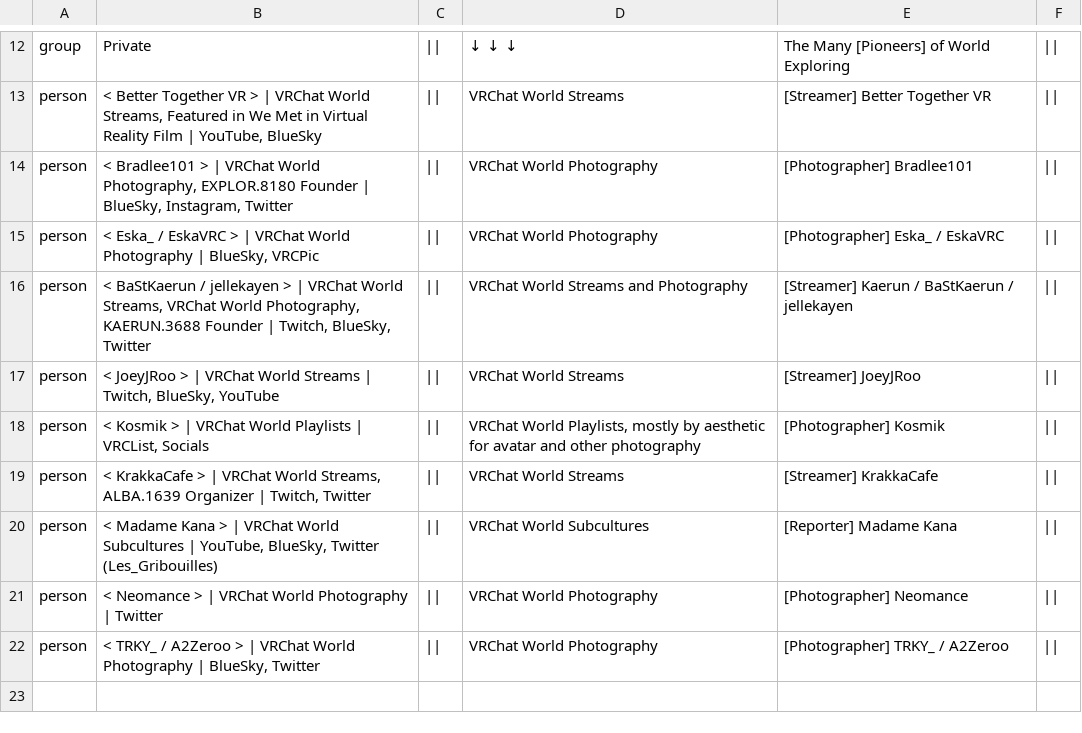
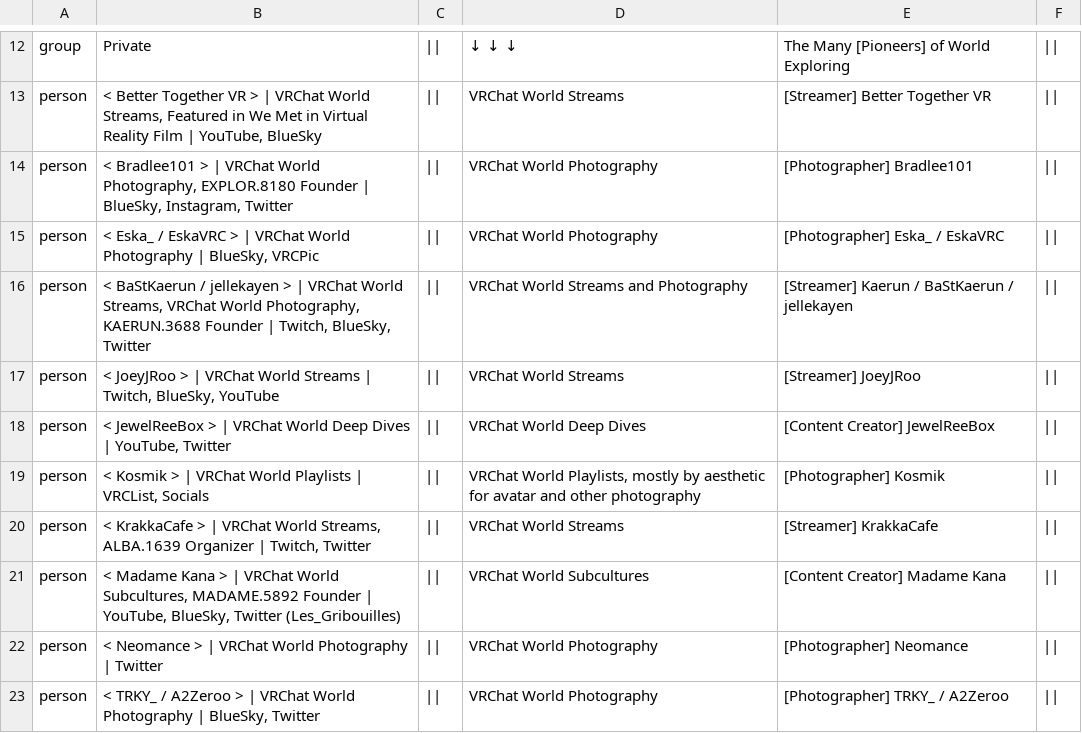
Before and after one commit to Twila27/twila27.github.io, a TSV file: vr/portals/guidebook/phonebook.tsv, drawn as a sheet; only a part is shown, gaps mark what is left out.

Commit message:
Update phonebook.tsv - Kana tweaks, JewelReeBox

```diff
--- a/vr/portals/guidebook/phonebook.tsv
+++ b/vr/portals/guidebook/phonebook.tsv
@@ -17,5 +17,6 @@ person	< BaStKaerun / jellekayen > | VRChat World Streams, VRChat World Photogra
 person	< JoeyJRoo > | VRChat World Streams | Twitch, BlueSky, YouTube	||	VRChat World Streams	[Streamer] JoeyJRoo	||
+person	< JewelReeBox > | VRChat World Deep Dives | YouTube, Twitter	||	VRChat World Deep Dives	[Content Creator] JewelReeBox	||
 person	< Kosmik > | VRChat World Playlists | VRCList, Socials	||	VRChat World Playlists, mostly by aesthetic for avatar and other photography	[Photographer] Kosmik	||
 person	< KrakkaCafe > | VRChat World Streams, ALBA.1639 Organizer | Twitch, Twitter	||	VRChat World Streams	[Streamer] KrakkaCafe	||
-person	< Madame Kana > | VRChat World Subcultures | YouTube, BlueSky, Twitter (Les_Gribouilles)	||	VRChat World Subcultures	[Reporter] Madame Kana	||
+person	< Madame Kana > | VRChat World Subcultures, MADAME.5892 Founder | YouTube, BlueSky, Twitter (Les_Gribouilles)	||	VRChat World Subcultures	[Content Creator] Madame Kana	||
 person	< Neomance > | VRChat World Photography | Twitter	||	VRChat World Photography	[Photographer] Neomance	||
```
